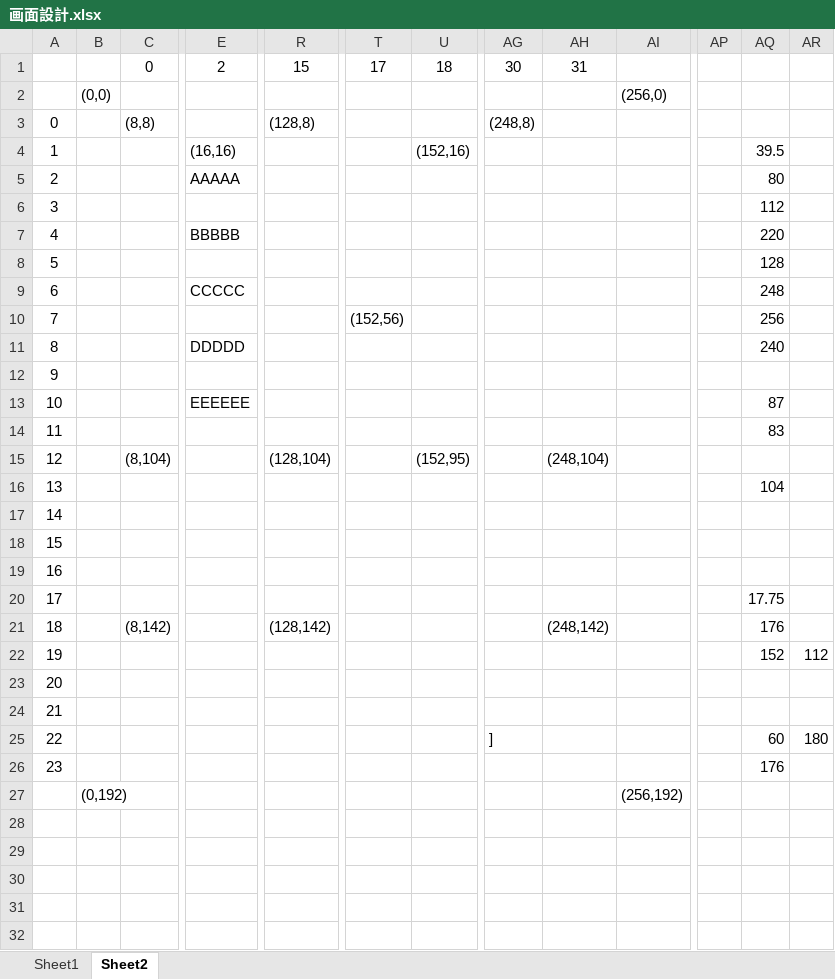
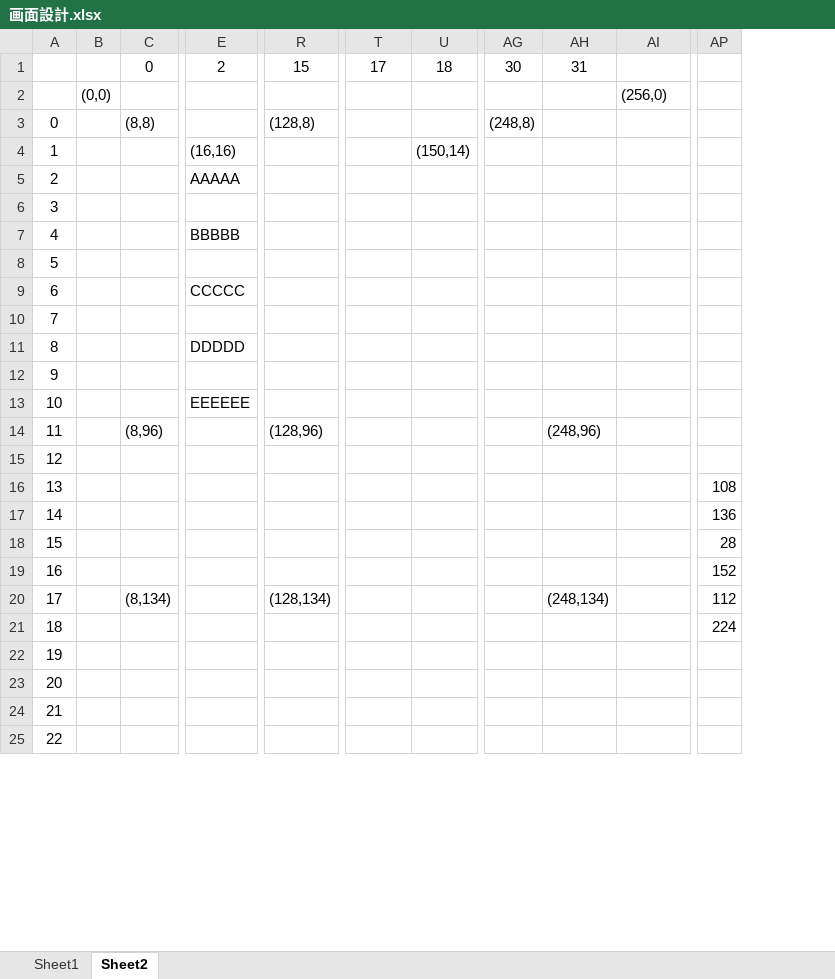
Before and after one commit to aburi6800/Python-OnyxOfBlack, an Excel workbook: documents/画面設計.xlsx, sheet Sheet2, drawn as a sheet; only a part is shown, gaps mark what is left out; values as stored, in another font and other column widths than the file's, no borders; charts and pictures not drawn; removed rows and columns are numbered as before the commit, all else as after; rows hold the shown columns only; the diff covers the shown part only; the diff names each change by its address in the sheet, - before the commit and + after, or states it on an @@ line.

```diff
--- a/documents/画面設計.xlsx (sheet Sheet2)
+++ b/documents/画面設計.xlsx (sheet Sheet2)
-column AP, empty
-column AQ, rows 5-14: 80 | 112 | 220 | 128 | 248 | 256 | 240 |  | 87 | 83; rows 16-20: 104 |  |  |  | 17.75; row 22: 152
-column AR, row 22: 112
+column AP, rows 16-21: 108 | 136 | 28 | 152 | 112 | 224
-row 4: 1 |  |  | (16,16) |  |  | (152,16) |  |  |  |  | 39.5
+row 4: 1 |  |  | (16,16) |  |  | (150,14)
-T10: (152,56)
+T10: (empty)
-C14: (empty)
+C14: (8,96)
-R14: (empty)
+R14: (128,96)
-AH14: (empty)
+AH14: (248,96)
-row 15: 12 |  | (8,104) |  | (128,104) |  | (152,95) |  | (248,104)
@@ column A renumbered between rows 15 and 26 @@
-row 21: 18 |  | (8,142) |  | (128,142) |  |  |  | (248,142) |  |  | 176
-C20: (empty)
+C20: (8,134)
-R20: (empty)
+R20: (128,134)
-AH20: (empty)
+AH20: (248,134)
-row 23: 20
-row 24: 21
-row 25: 22 |  |  |  |  |  |  | ] |  |  |  | 60 | 180
-row 26: 23 |  |  |  |  |  |  |  |  |  |  | 176
-row 27:  | (0,192) |  |  |  |  |  |  |  | (256,192)
-row 21: (empty)
+row 21: 18 |  |  |  |  |  |  |  |  |  | 224
```
Also changed, not shown: 9 removed rows and 2 edited cells elsewhere in this sheet, charts or pictures, documents/マップエディタ.xlsm, 5 other files.
